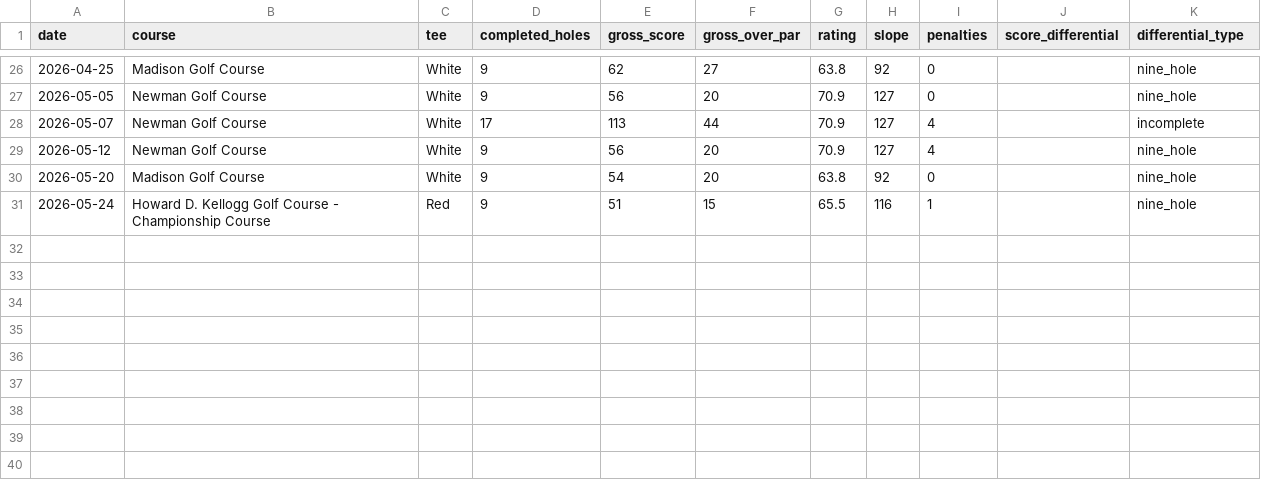
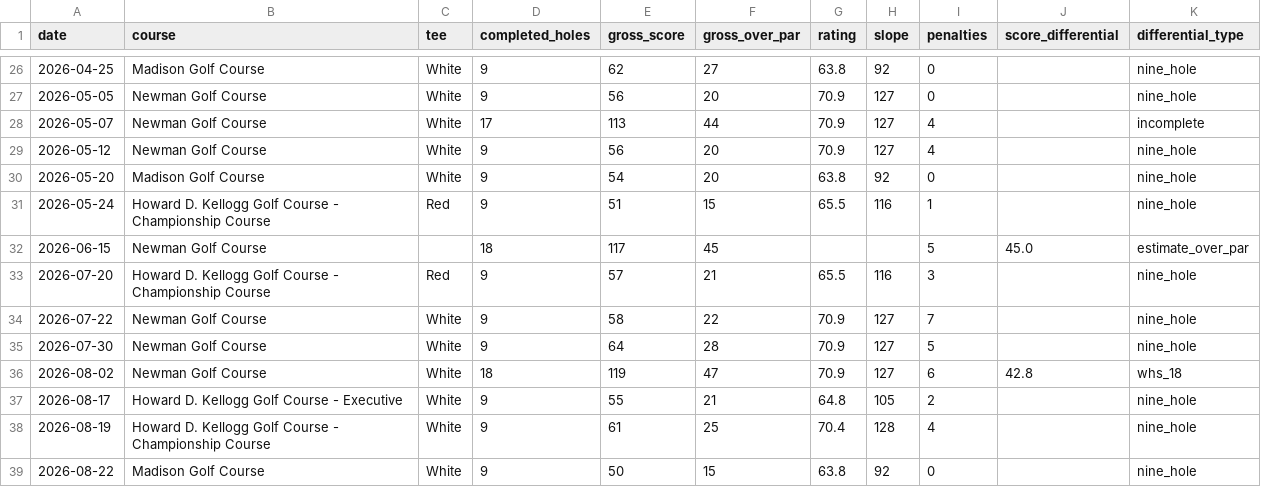
Before and after one commit to jlocke1979/dataunlocked-labs, a CSV file: apps/golf_analytics/data/processed/rounds_for_handicap.csv, drawn as a sheet; only a part is shown, gaps mark what is left out.

```diff
--- a/apps/golf_analytics/data/processed/rounds_for_handicap.csv
+++ b/apps/golf_analytics/data/processed/rounds_for_handicap.csv
@@ -31 +31,9 @@ date,course,tee,completed_holes,gross_score,gross_over_par,rating,slope,penaltie
 2026-05-24,Howard D. Kellogg Golf Course - Championship Course,Red,9,51,15,65.5,116,1,,nine_hole
+2026-06-15,Newman Golf Course,,18,117,45,,,5,45.0,estimate_over_par
+2026-07-20,Howard D. Kellogg Golf Course - Championship Course,Red,9,57,21,65.5,116,3,,nine_hole
+2026-07-22,Newman Golf Course,White,9,58,22,70.9,127,7,,nine_hole
+2026-07-30,Newman Golf Course,White,9,64,28,70.9,127,5,,nine_hole
+2026-08-02,Newman Golf Course,White,18,119,47,70.9,127,6,42.8,whs_18
+2026-08-17,Howard D. Kellogg Golf Course - Executive,White,9,55,21,64.8,105,2,,nine_hole
+2026-08-19,Howard D. Kellogg Golf Course - Championship Course,White,9,61,25,70.4,128,4,,nine_hole
+2026-08-22,Madison Golf Course,White,9,50,15,63.8,92,0,,nine_hole
```
Also changed, not shown: apps/golf_analytics/data/processed/nine_hole_rounds.csv, 3 other files.
